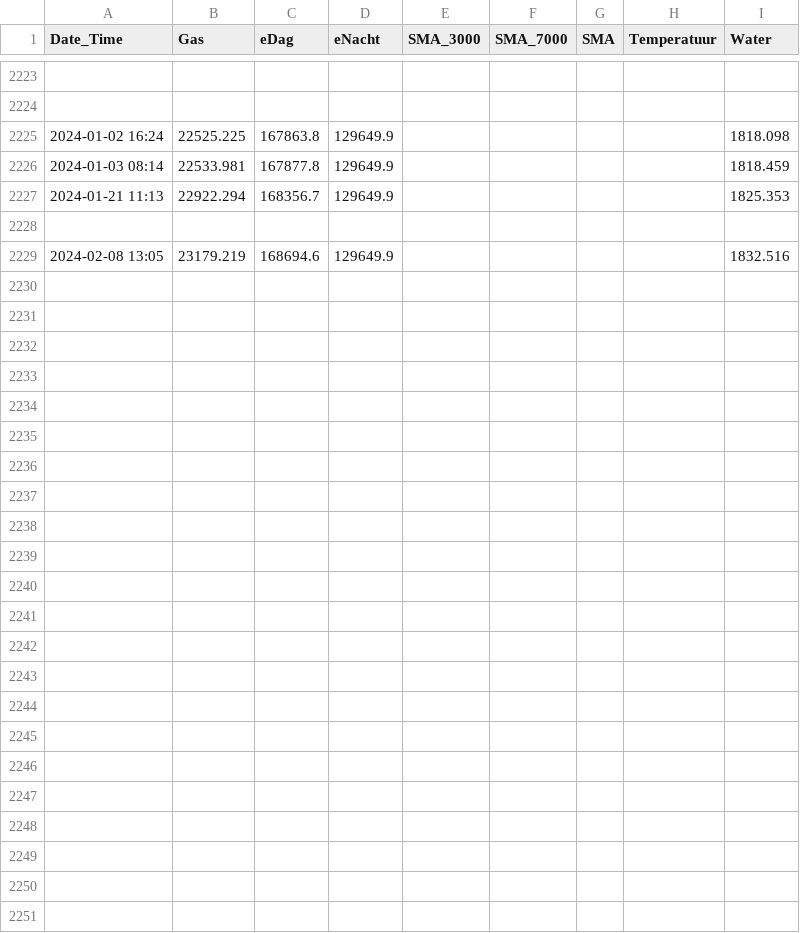
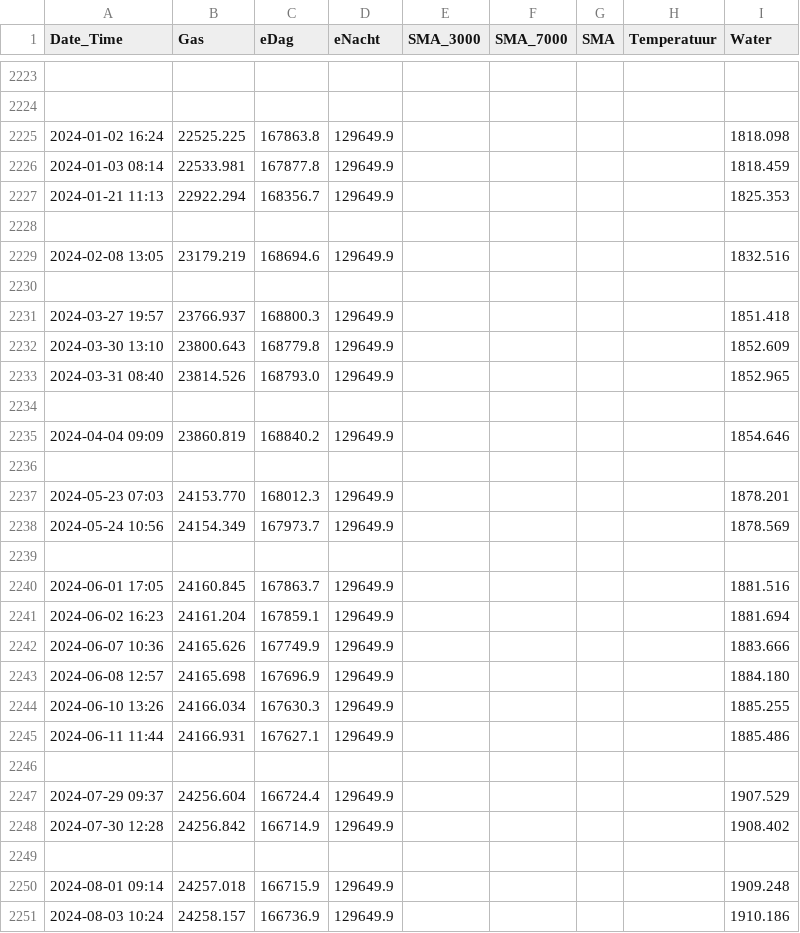
Before and after one commit to rhuygen/Meterstanden, a CSV file: Data/Meterstanden.csv, drawn as a sheet; only a part is shown, gaps mark what is left out; the diff names each change by its address in the sheet, - before the commit and + after, or states it on an @@ line.

Commit message:
Daily updates

```diff
--- a/Data/Meterstanden.csv
+++ b/Data/Meterstanden.csv
+row 2230: (empty)
+row 2231: 2024-03-27 19:57 | 23766.937 | 168800.3 | 129649.9 |  |  |  |  | 1851.418
+row 2232: 2024-03-30 13:10 | 23800.643 | 168779.8 | 129649.9 |  |  |  |  | 1852.609
+row 2233: 2024-03-31 08:40 | 23814.526 | 168793.0 | 129649.9 |  |  |  |  | 1852.965
+row 2234: (empty)
+row 2235: 2024-04-04 09:09 | 23860.819 | 168840.2 | 129649.9 |  |  |  |  | 1854.646
+row 2236: (empty)
+row 2237: 2024-05-23 07:03 | 24153.770 | 168012.3 | 129649.9 |  |  |  |  | 1878.201
+row 2238: 2024-05-24 10:56 | 24154.349 | 167973.7 | 129649.9 |  |  |  |  | 1878.569
+row 2239: (empty)
+row 2240: 2024-06-01 17:05 | 24160.845 | 167863.7 | 129649.9 |  |  |  |  | 1881.516
+row 2241: 2024-06-02 16:23 | 24161.204 | 167859.1 | 129649.9 |  |  |  |  | 1881.694
+row 2242: 2024-06-07 10:36 | 24165.626 | 167749.9 | 129649.9 |  |  |  |  | 1883.666
+row 2243: 2024-06-08 12:57 | 24165.698 | 167696.9 | 129649.9 |  |  |  |  | 1884.180
+row 2244: 2024-06-10 13:26 | 24166.034 | 167630.3 | 129649.9 |  |  |  |  | 1885.255
+row 2245: 2024-06-11 11:44 | 24166.931 | 167627.1 | 129649.9 |  |  |  |  | 1885.486
+row 2246: (empty)
+row 2247: 2024-07-29 09:37 | 24256.604 | 166724.4 | 129649.9 |  |  |  |  | 1907.529
+row 2248: 2024-07-30 12:28 | 24256.842 | 166714.9 | 129649.9 |  |  |  |  | 1908.402
+row 2249: (empty)
+row 2250: 2024-08-01 09:14 | 24257.018 | 166715.9 | 129649.9 |  |  |  |  | 1909.248
+row 2251: 2024-08-03 10:24 | 24258.157 | 166736.9 | 129649.9 |  |  |  |  | 1910.186
```
